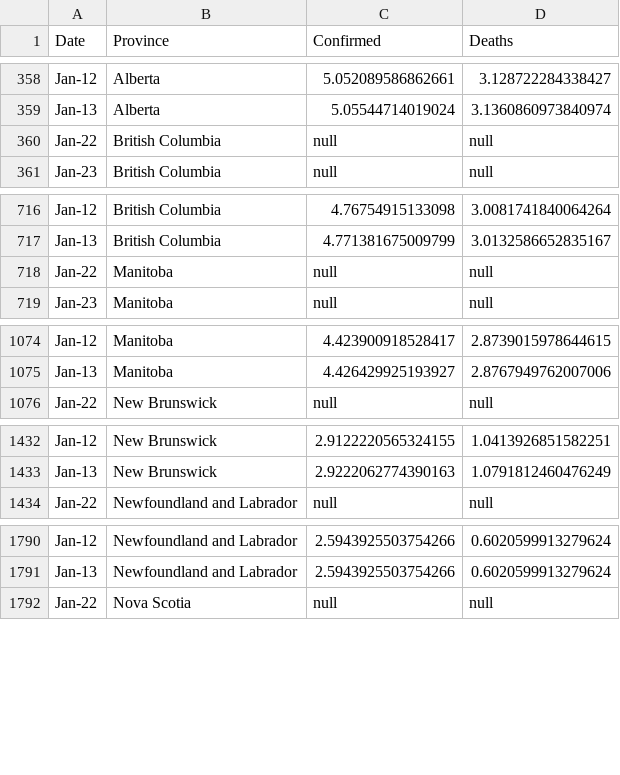
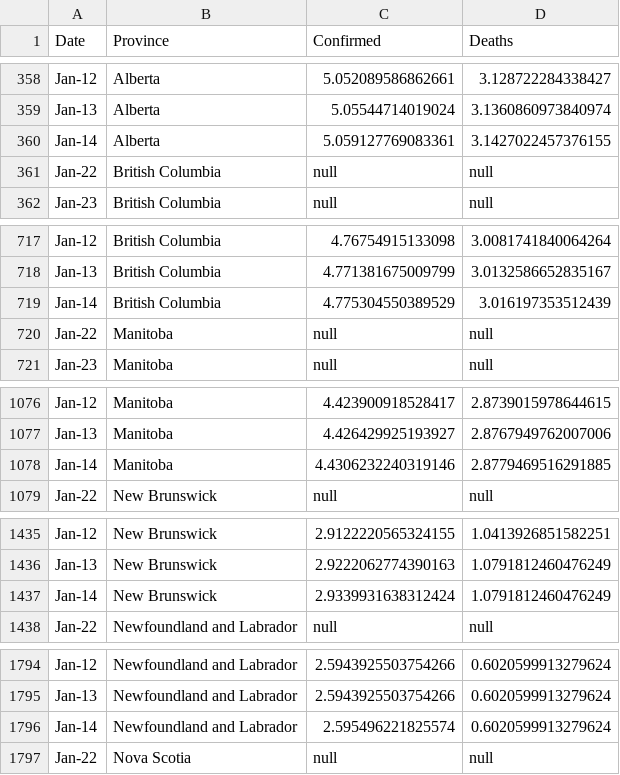
Before and after one commit to cdhoweinstitute/COVID-Canada, a CSV file: provinces_log.csv, drawn as a sheet; only a part is shown, gaps mark what is left out; the diff covers the shown part only.

```diff
--- a/provinces_log.csv
+++ b/provinces_log.csv
@@ -359,2 +359,3 @@ Jan-12,Alberta,5.052089586862661,3.128722284338427
 Jan-13,Alberta,5.05544714019024,3.1360860973840974
+Jan-14,Alberta,5.059127769083361,3.1427022457376155
 Jan-22,British Columbia,null,null
@@ -717,2 +718,3 @@ Jan-12,British Columbia,4.76754915133098,3.0081741840064264
 Jan-13,British Columbia,4.771381675009799,3.0132586652835167
+Jan-14,British Columbia,4.775304550389529,3.016197353512439
 Jan-22,Manitoba,null,null
@@ -1075,2 +1077,3 @@ Jan-12,Manitoba,4.423900918528417,2.8739015978644615
 Jan-13,Manitoba,4.426429925193927,2.8767949762007006
+Jan-14,Manitoba,4.4306232240319146,2.8779469516291885
 Jan-22,New Brunswick,null,null
@@ -1433,2 +1436,3 @@ Jan-12,New Brunswick,2.9122220565324155,1.0413926851582251
 Jan-13,New Brunswick,2.9222062774390163,1.0791812460476249
+Jan-14,New Brunswick,2.9339931638312424,1.0791812460476249
 Jan-22,Newfoundland and Labrador,null,null
@@ -1791,2 +1795,3 @@ Jan-12,Newfoundland and Labrador,2.5943925503754266,0.6020599913279624
 Jan-13,Newfoundland and Labrador,2.5943925503754266,0.6020599913279624
+Jan-14,Newfoundland and Labrador,2.595496221825574,0.6020599913279624
 Jan-22,Nova Scotia,null,null
```
Also changed, not shown: 7 added rows elsewhere in this file, apple_mobility.csv, growth.csv, 3 other files.
